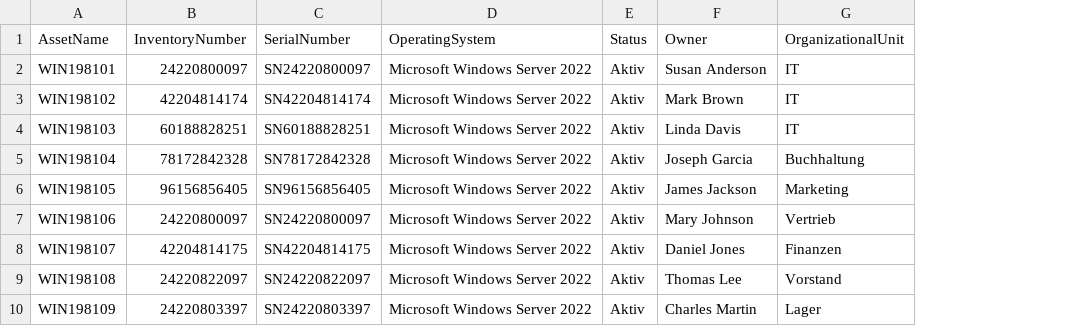
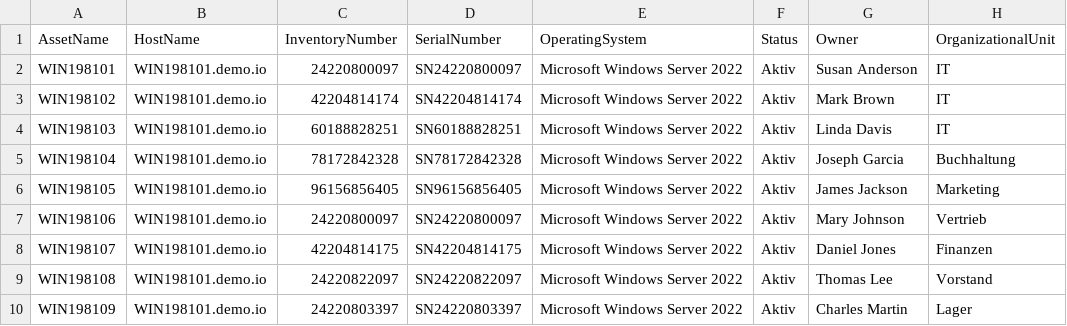
Before and after one commit to fjagwitz/Graylog-Cookbooks, a CSV file: 09_Useful Scripts/Create_Graylog_Assets_From_CSV/asset_data.csv, drawn as a sheet; only a part is shown; the diff names each change by its address in the sheet, - before the commit and + after, or states it on an @@ line.

```diff
--- a/09_Useful Scripts/Create_Graylog_Assets_From_CSV/asset_data.csv
+++ b/09_Useful Scripts/Create_Graylog_Assets_From_CSV/asset_data.csv
+column B (HostName), rows 2-10: all WIN198101.demo.io
```
Also changed, not shown: 1 other file.
